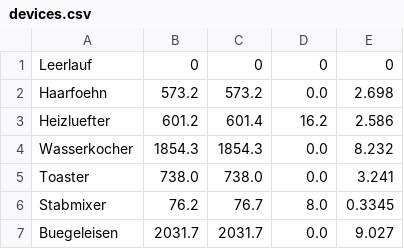
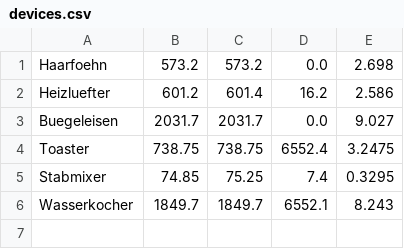
Before and after one commit to gimmie7/projekt2, a CSV file: src/data_samples/devices.csv, drawn as a sheet.

```diff
--- a/src/data_samples/devices.csv
+++ b/src/data_samples/devices.csv
@@ -1,7 +1,6 @@
-Leerlauf,0,0,0,0
 Haarfoehn,573.2,573.2,0.0,2.698
 Heizluefter,601.2,601.4,16.2,2.586
-Wasserkocher,1854.3,1854.3,0.0,8.232
-Toaster,738.0,738.0,0.0,3.241
-Stabmixer,76.2,76.7,8.0,0.3345
 Buegeleisen,2031.7,2031.7,0.0,9.027
+Toaster,738.75,738.75,6552.4,3.2475
+Stabmixer,74.85,75.25,7.4,0.3295
+Wasserkocher,1849.7,1849.7,6552.1,8.243
```
Also changed, not shown: 1 other file.
